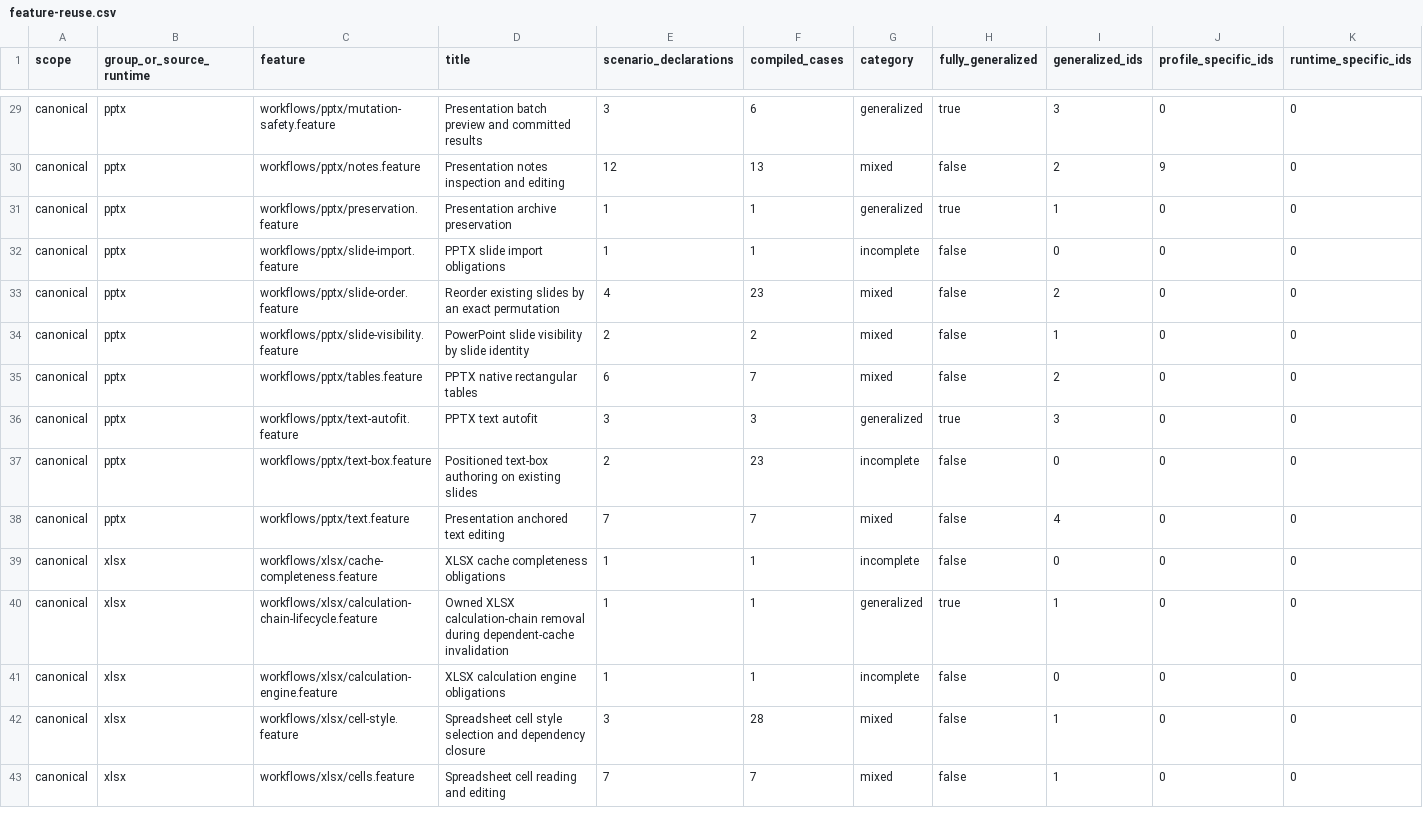
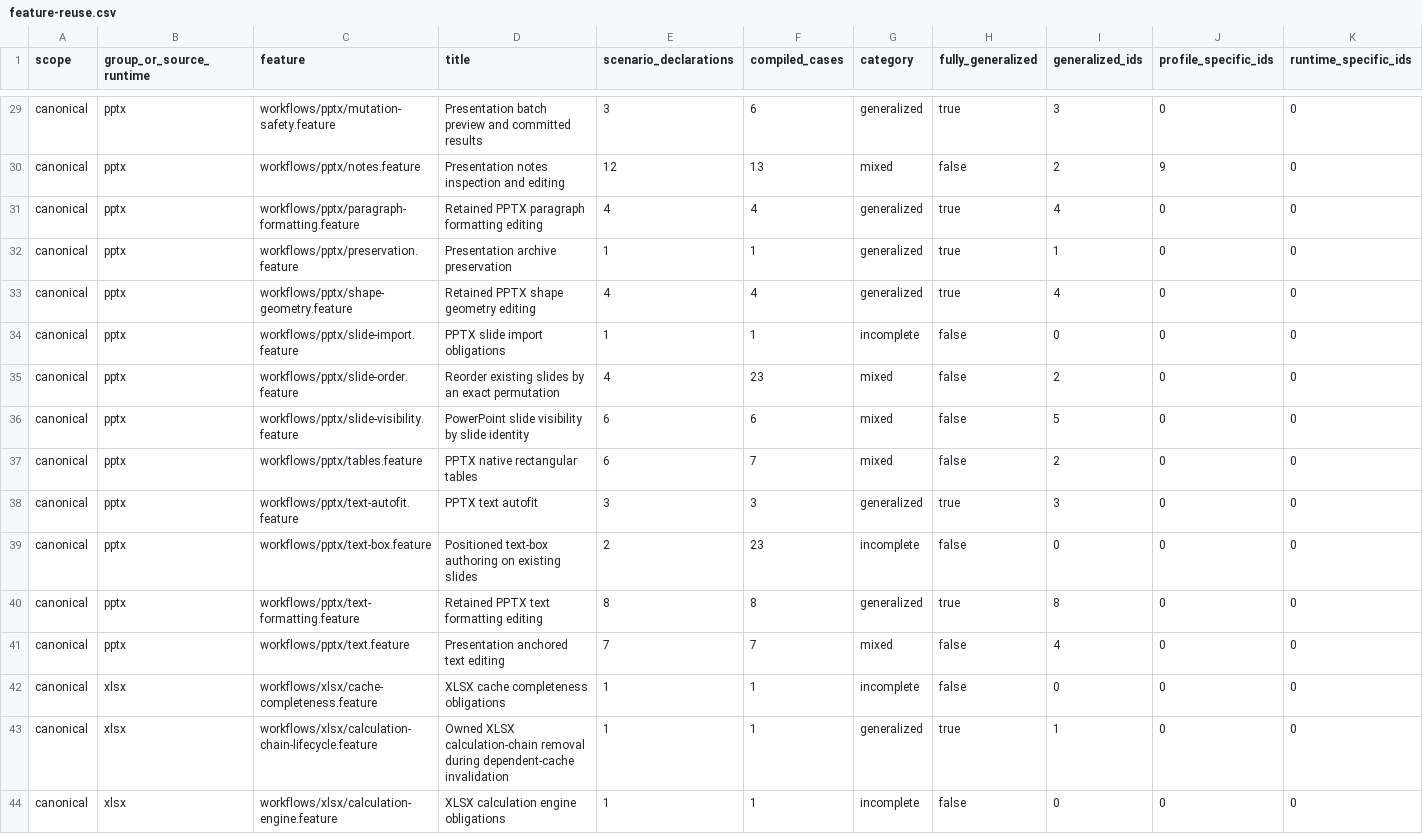
Before and after one commit to rcarmo/fixtures-ooxml, a CSV file: docs/feature-reuse.csv, drawn as a sheet; only a part is shown, gaps mark what is left out; the shorter side is filled out with more unchanged rows; addresses are those after the commit; rows hold the shown columns only; the diff names each change by its address in the sheet, - before the commit and + after, or states it on an @@ line.

Commit message:
Seal twenty direct PPTX formatting and visibility contracts

```diff
--- a/docs/feature-reuse.csv
+++ b/docs/feature-reuse.csv
+row 31: canonical | pptx | workflows/pptx/paragraph-formatting.feature | Retained PPTX paragraph formatting editing | 4 | 4 | generalized | true | 4 | 0 | 0
+row 33: canonical | pptx | workflows/pptx/shape-geometry.feature | Retained PPTX shape geometry editing | 4 | 4 | generalized | true | 4 | 0 | 0
-E36 (scenario_declarations): 2
+E36 (scenario_declarations): 6
-F36 (compiled_cases): 2
+F36 (compiled_cases): 6
-I36 (generalized_ids): 1
+I36 (generalized_ids): 5
+row 40: canonical | pptx | workflows/pptx/text-formatting.feature | Retained PPTX text formatting editing | 8 | 8 | generalized | true | 8 | 0 | 0
```
Also changed, not shown: 21 other files.
